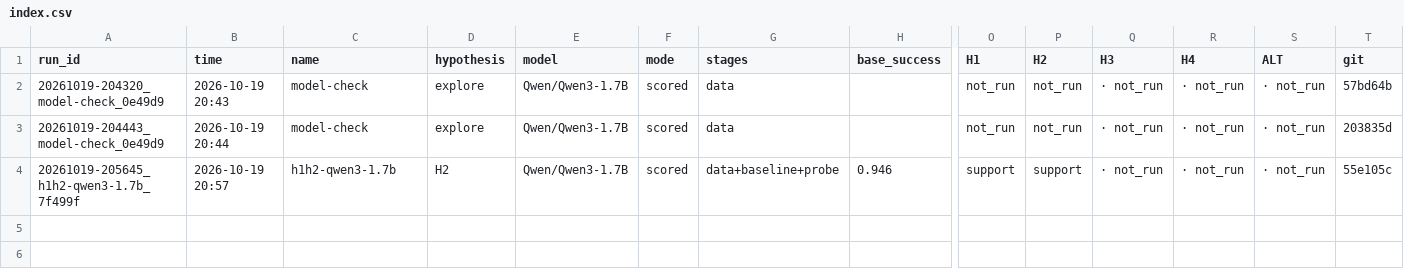
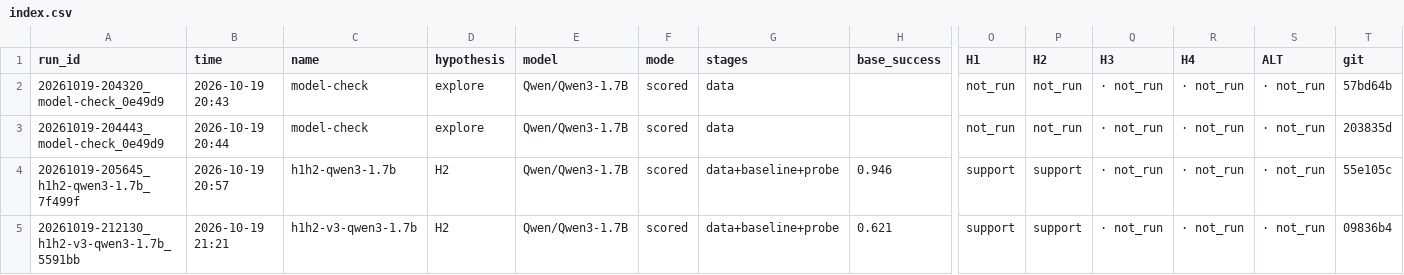
Before and after one commit to pavmil/steering_research, a CSV file: results/index.csv, drawn as a sheet; only a part is shown, gaps mark what is left out; rows hold the shown columns only; the diff names each change by its address in the sheet, - before the commit and + after, or states it on an @@ line.

```diff
--- a/results/index.csv
+++ b/results/index.csv
+row 5: 20261019-212130_h1h2-v3-qwen3-1.7b_5591bb | 2026-10-19 21:21 | h1h2-v3-qwen3-1.7b | H2 | Qwen/Qwen3-1.7B | scored | data+baseline+probe | 0.621 | support | support | · not_run | · not_run | · not_run | 09836b4
```
Also changed, not shown: 4 other files.
